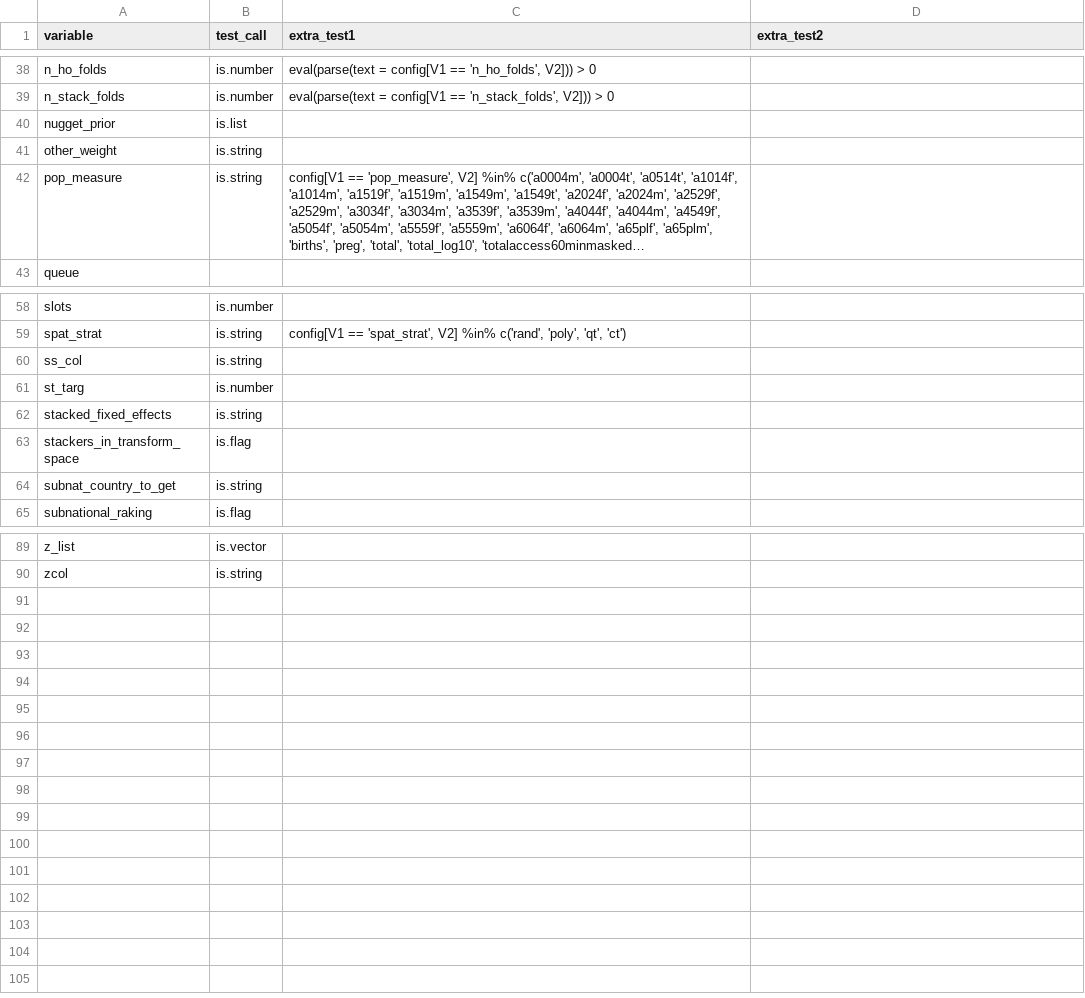
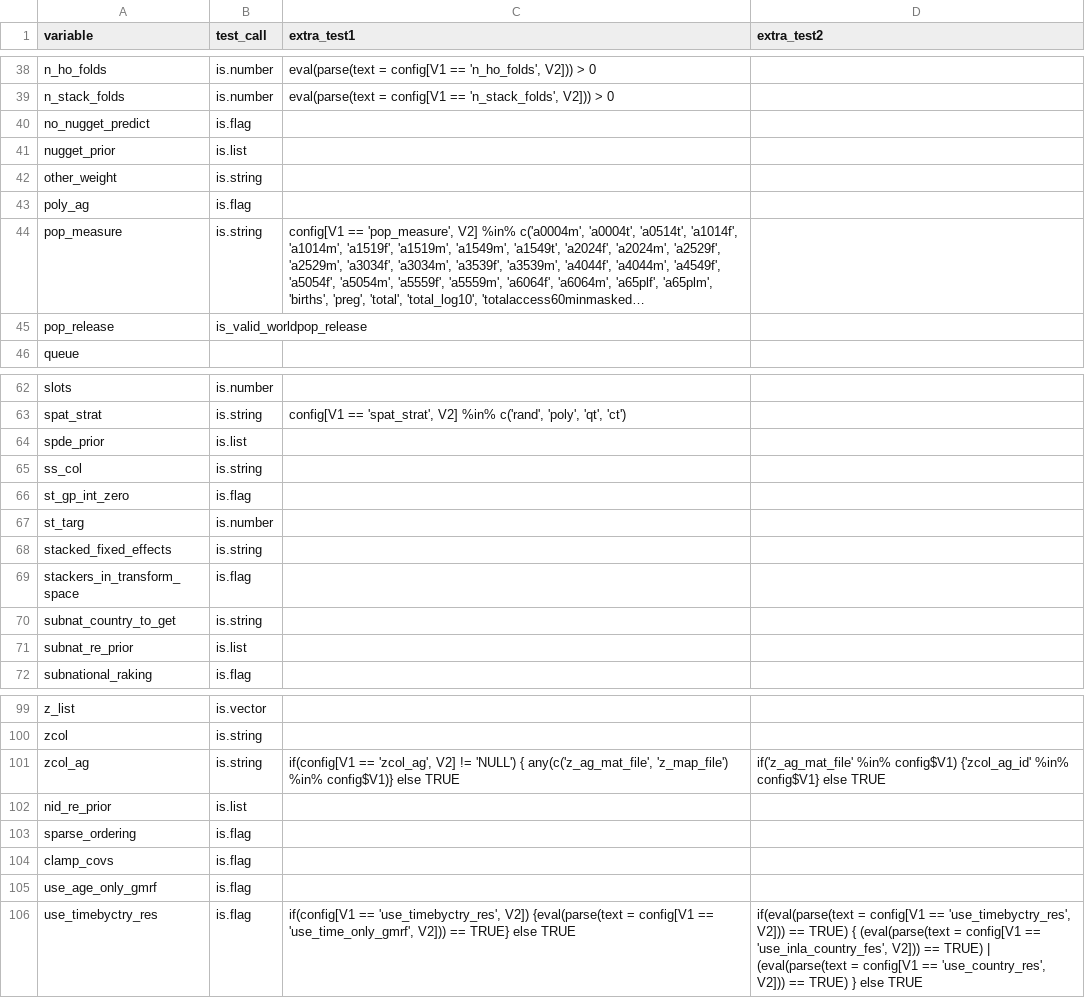
Before and after one commit to jfrostad/hap, a CSV file: mbg_central/share_scripts/common_inputs/config_tests.csv, drawn as a sheet; only a part is shown, gaps mark what is left out; long unchanged cells end in …; the diff covers the shown part only; the diff names each change by its address in the sheet, - before the commit and + after, or states it on an @@ line.

```diff
--- a/mbg_central/share_scripts/common_inputs/config_tests.csv
+++ b/mbg_central/share_scripts/common_inputs/config_tests.csv
+row 40: no_nugget_predict | is.flag
+row 43: poly_ag | is.flag
+row 45: pop_release | is_valid_worldpop_release
+row 64: spde_prior | is.list
+row 66: st_gp_int_zero | is.flag
+row 71: subnat_re_prior | is.list
+row 101: zcol_ag | is.string | if(config[V1 == 'zcol_ag', V2] != 'NULL') { any(c('z_ag_mat_file', 'z_map_file') %in% config$V1)} else TRUE | if('z_ag_mat_file' %in% config$V1) {'zcol_ag_id' %in% config$V1} else TRUE
+row 102: nid_re_prior | is.list
+row 103: sparse_ordering | is.flag
+row 104: clamp_covs | is.flag
+row 105: use_age_only_gmrf | is.flag
+row 106: use_timebyctry_res | is.flag | if(config[V1 == 'use_timebyctry_res', V2]) {eval(parse(text = config[V1 == 'use_time_only_gmrf', V2])) == TRUE} else TRUE | if(eval(parse(text = config[V1 == 'use_timebyctry_res', V2])) == TRUE) { (eval(parse(text = config[V1 == 'use_inla_country_fes', V2])) == TRUE) | (eval(parse(text = config[V1 == 'use_country_res', V2])) == TRUE) } else TRUE
```
Also changed, not shown: 4 added rows and 6 edited cells elsewhere in this file, mbg_central/share_scripts/common_inputs/config_description.csv, mbg_central/share_scripts/common_inputs/config_must_haves.csv, 18 other files.
